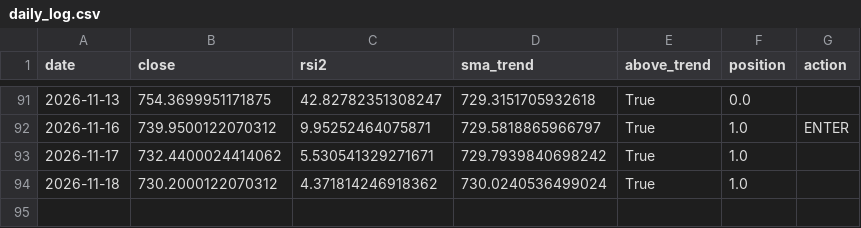
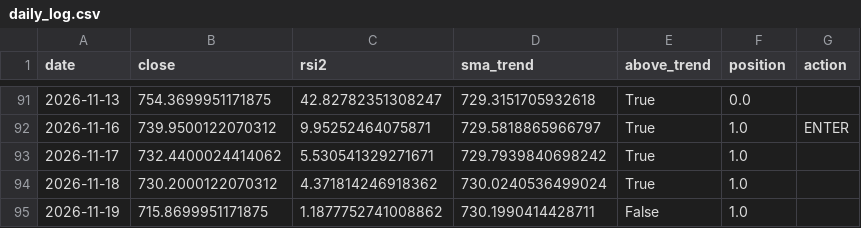
Before and after one commit to eduresvez8-code/IA-TRADING-BOT, a CSV file: paper_trading/rsi2/daily_log.csv, drawn as a sheet; only a part is shown, gaps mark what is left out; the diff names each change by its address in the sheet, - before the commit and + after, or states it on an @@ line.

```diff
--- a/paper_trading/rsi2/daily_log.csv
+++ b/paper_trading/rsi2/daily_log.csv
+row 95: 2026-11-19 | 715.8699951171875 | 1.1877752741008862 | 730.1990414428711 | False | 1.0
```
Also changed, not shown: 1 other file.
